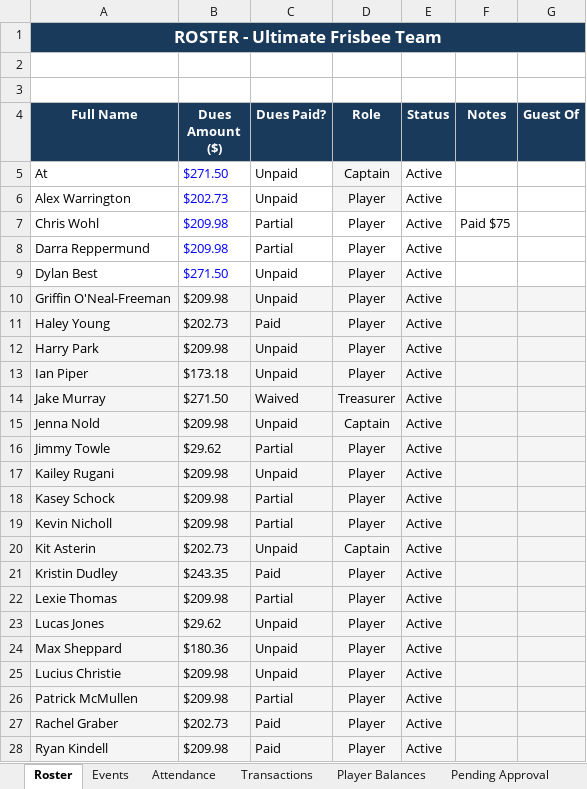
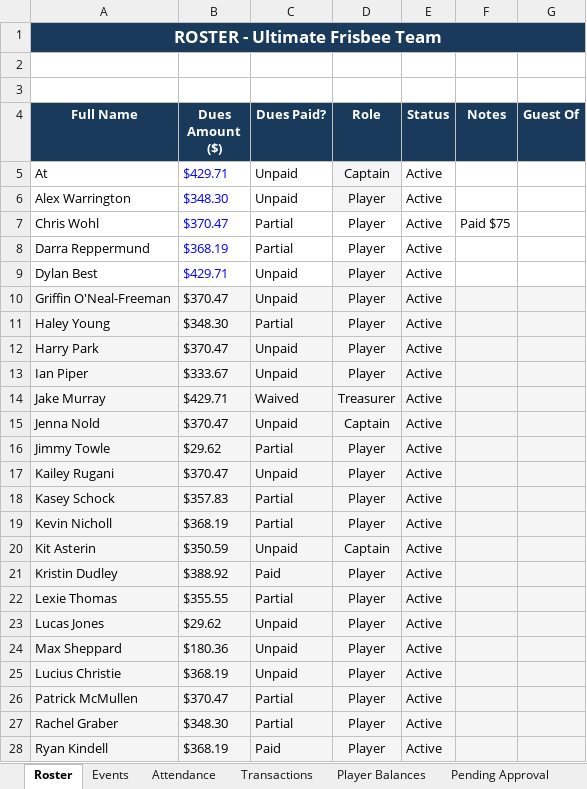
Before and after one commit to jakepmurray/port-finances-26, an Excel workbook: finance_data.xlsx, sheet Roster, drawn as a sheet; only a part is shown; values as stored, in another font and other column widths than the file's, no borders; charts and pictures not drawn; the diff covers the shown part only; the diff names each change by its address in the sheet, - before the commit and + after, or states it on an @@ line.

```diff
--- a/finance_data.xlsx (sheet Roster)
+++ b/finance_data.xlsx (sheet Roster)
-B5 (Dues Amount ($)): $271.50
+B5 (Dues Amount ($)): $429.71
-B6 (Dues Amount ($)): $202.73
+B6 (Dues Amount ($)): $348.30
-B7 (Dues Amount ($)): $209.98
+B7 (Dues Amount ($)): $370.47
-B8 (Dues Amount ($)): $209.98
+B8 (Dues Amount ($)): $368.19
-B9 (Dues Amount ($)): $271.50
+B9 (Dues Amount ($)): $429.71
-B10 (Dues Amount ($)): $209.98
+B10 (Dues Amount ($)): $370.47
-B11 (Dues Amount ($)): $202.73
+B11 (Dues Amount ($)): $348.30
-C11 (Dues Paid?): Paid
+C11 (Dues Paid?): Partial
-B12 (Dues Amount ($)): $209.98
+B12 (Dues Amount ($)): $370.47
-B13 (Dues Amount ($)): $173.18
+B13 (Dues Amount ($)): $333.67
-B14 (Dues Amount ($)): $271.50
+B14 (Dues Amount ($)): $429.71
-B15 (Dues Amount ($)): $209.98
+B15 (Dues Amount ($)): $370.47
-B17 (Dues Amount ($)): $209.98
+B17 (Dues Amount ($)): $370.47
-B18 (Dues Amount ($)): $209.98
+B18 (Dues Amount ($)): $357.83
-B19 (Dues Amount ($)): $209.98
+B19 (Dues Amount ($)): $368.19
-B20 (Dues Amount ($)): $202.73
+B20 (Dues Amount ($)): $350.59
-B21 (Dues Amount ($)): $243.35
+B21 (Dues Amount ($)): $388.92
-B22 (Dues Amount ($)): $209.98
+B22 (Dues Amount ($)): $355.55
-B25 (Dues Amount ($)): $209.98
+B25 (Dues Amount ($)): $368.19
-B26 (Dues Amount ($)): $209.98
+B26 (Dues Amount ($)): $370.47
-B27 (Dues Amount ($)): $202.73
+B27 (Dues Amount ($)): $348.30
-C27 (Dues Paid?): Paid
+C27 (Dues Paid?): Partial
-B28 (Dues Amount ($)): $209.98
+B28 (Dues Amount ($)): $368.19
```
Also changed, not shown: 5 edited cells elsewhere in this sheet, sheet Attendance, sheet Player Balances, sheet Transactions, sheet Dashboard, formulas that keep their value.
